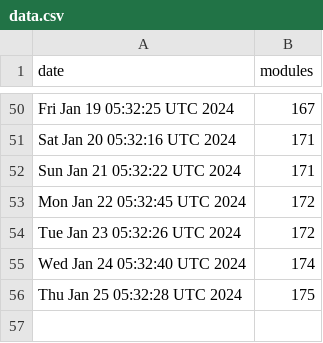
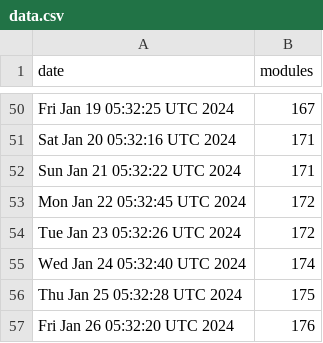
Before and after one commit to jpadams/daggerverse-stats, a CSV file: data.csv, drawn as a sheet; only a part is shown, gaps mark what is left out; the diff names each change by its address in the sheet, - before the commit and + after, or states it on an @@ line.

```diff
--- a/data.csv
+++ b/data.csv
+row 57: Fri Jan 26 05:32:20 UTC 2024 | 176
```
Also changed, not shown: 1 other file.
